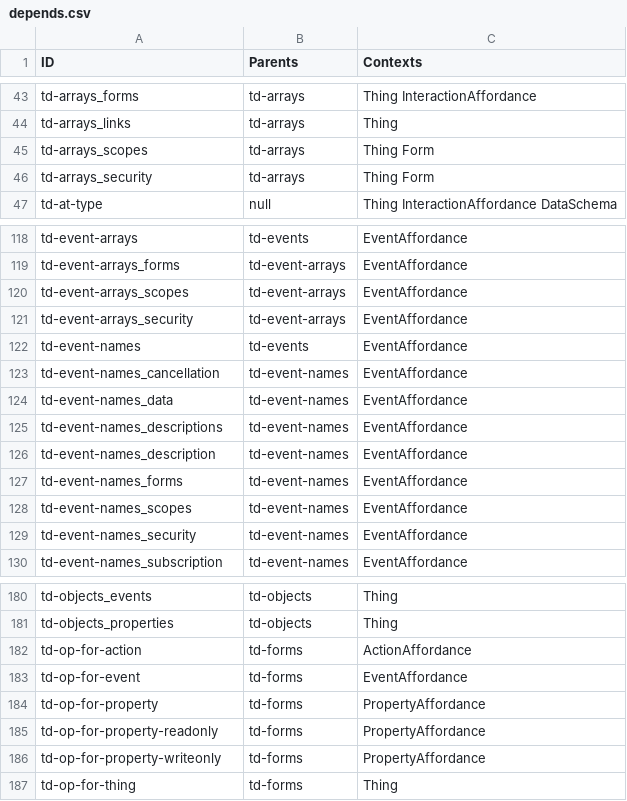
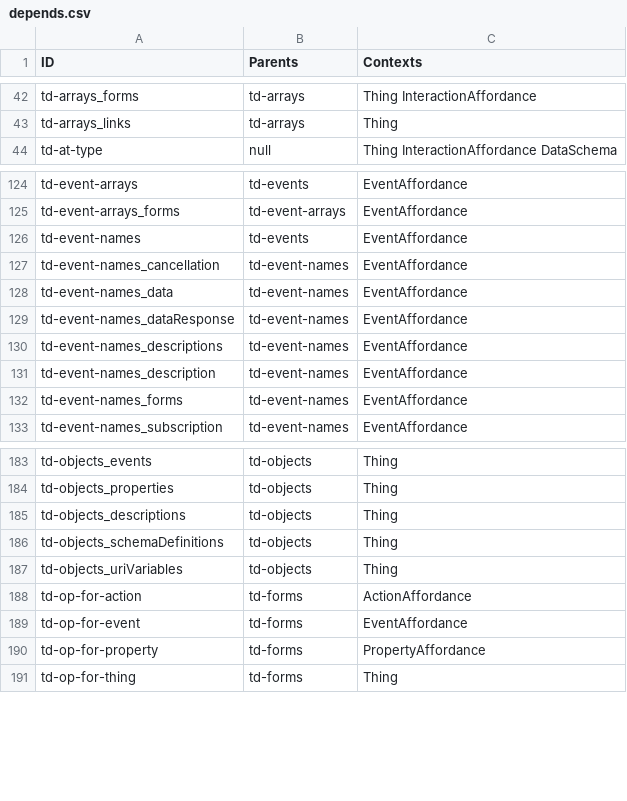
Before and after one commit to w3c/wot-thing-description, a CSV file: testing/inputs/depends.csv, drawn as a sheet; only a part is shown, gaps mark what is left out; the diff covers the shown part only.

```diff
--- a/testing/inputs/depends.csv
+++ b/testing/inputs/depends.csv
@@ -44,4 +43,2 @@
 "td-arrays_links","td-arrays","Thing"
-"td-arrays_scopes","td-arrays","Thing Form"
-"td-arrays_security","td-arrays","Thing Form"
 "td-at-type","null","Thing InteractionAffordance DataSchema"
@@ -119,4 +125,2 @@
 "td-event-arrays_forms","td-event-arrays","EventAffordance"
-"td-event-arrays_scopes","td-event-arrays","EventAffordance"
-"td-event-arrays_security","td-event-arrays","EventAffordance"
 "td-event-names","td-events","EventAffordance"
@@ -124,2 +128,3 @@
 "td-event-names_data","td-event-names","EventAffordance"
+"td-event-names_dataResponse","td-event-names","EventAffordance"
 "td-event-names_descriptions","td-event-names","EventAffordance"
@@ -127,4 +132,2 @@
 "td-event-names_forms","td-event-names","EventAffordance"
-"td-event-names_scopes","td-event-names","EventAffordance"
-"td-event-names_security","td-event-names","EventAffordance"
 "td-event-names_subscription","td-event-names","EventAffordance"
@@ -181,2 +184,5 @@
 "td-objects_properties","td-objects","Thing"
+"td-objects_descriptions","td-objects","Thing"
+"td-objects_schemaDefinitions","td-objects","Thing"
+"td-objects_uriVariables","td-objects","Thing"
 "td-op-for-action","td-forms","ActionAffordance"
@@ -184,4 +190,2 @@
 "td-op-for-property","td-forms","PropertyAffordance"
-"td-op-for-property-readonly","td-forms","PropertyAffordance"
-"td-op-for-property-writeonly","td-forms","PropertyAffordance"
 "td-op-for-thing","td-forms","Thing"
```
Also changed, not shown: 34 added rows, 18 removed rows and 3 edited cells elsewhere in this file.
